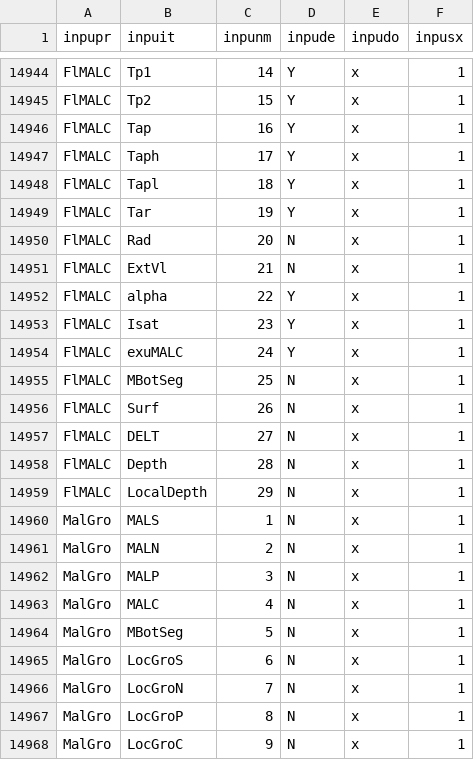
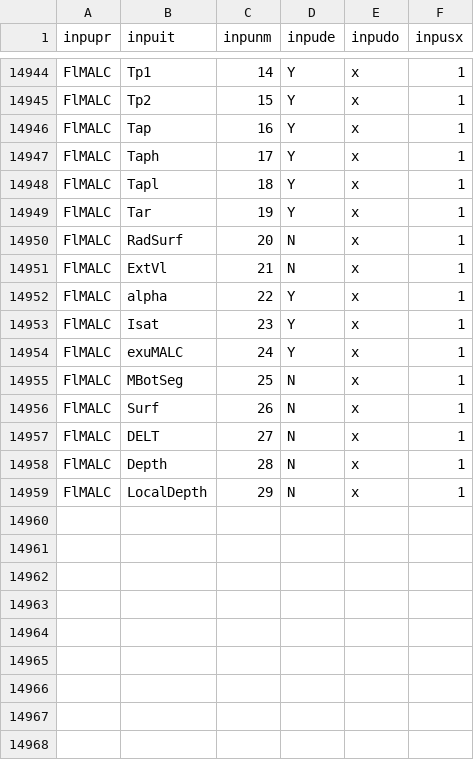
Before and after one commit to RSchueder/MALG, a CSV file: code/tables/inputs.csv, drawn as a sheet; only a part is shown, gaps mark what is left out.

```diff
--- a/code/tables/inputs.csv
+++ b/code/tables/inputs.csv
@@ -14949,3 +14949,3 @@ inpupr,inpuit,inpunm,inpude,inpudo,inpusx
 "FlMALC    ","Tar       ",  19,"Y","x",1
-"FlMALC    ","Rad       ",  20,"N","x",1
+"FlMALC    ","RadSurf   ",  20,"N","x",1
 "FlMALC    ","ExtVl     ",  21,"N","x",1
@@ -14959,10 +14959 @@ inpupr,inpuit,inpunm,inpude,inpudo,inpusx
 "FlMALC    ","LocalDepth",  29,"N","x",1
-"MalGro    ","MALS      ",   1,"N","x",1
-"MalGro    ","MALN      ",   2,"N","x",1
-"MalGro    ","MALP      ",   3,"N","x",1
-"MalGro    ","MALC      ",   4,"N","x",1
-"MalGro    ","MBotSeg   ",   5,"N","x",1
-"MalGro    ","LocGroS   ",   6,"N","x",1
-"MalGro    ","LocGroN   ",   7,"N","x",1
-"MalGro    ","LocGroP   ",   8,"N","x",1
-"MalGro    ","LocGroC   ",   9,"N","x",1
```
Also changed, not shown: code/tables/con_pro.csv, code/tables/outpflx.csv, 56 other files.
